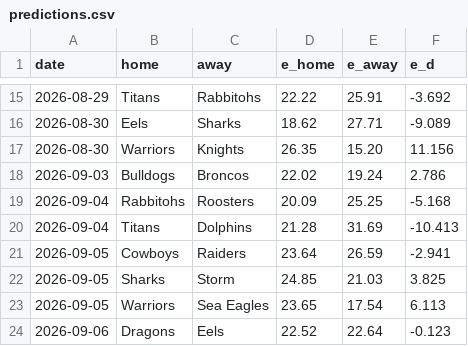
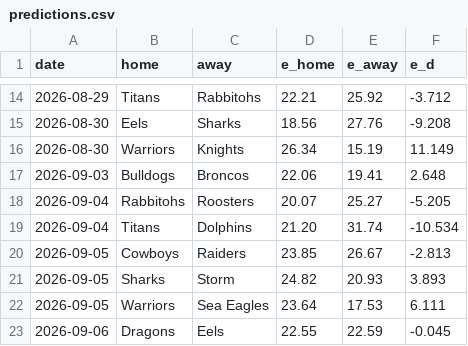
Before and after one commit to octonion/rugby, a CSV file: nrl/sos/predictions.csv, drawn as a sheet; only a part is shown, gaps mark what is left out; the diff covers the shown part only.

```diff
--- a/nrl/sos/predictions.csv
+++ b/nrl/sos/predictions.csv
@@ -15,10 +14,10 @@ date,home,away,e_home,e_away,e_d
-2026-08-29,Titans,Rabbitohs,22.22,25.91,-3.692
-2026-08-30,Eels,Sharks,18.62,27.71,-9.089
-2026-08-30,Warriors,Knights,26.35,15.20,11.156
-2026-09-03,Bulldogs,Broncos,22.02,19.24,2.786
-2026-09-04,Rabbitohs,Roosters,20.09,25.25,-5.168
-2026-09-04,Titans,Dolphins,21.28,31.69,-10.413
-2026-09-05,Cowboys,Raiders,23.64,26.59,-2.941
-2026-09-05,Sharks,Storm,24.85,21.03,3.825
-2026-09-05,Warriors,Sea Eagles,23.65,17.54,6.113
-2026-09-06,Dragons,Eels,22.52,22.64,-0.123
+2026-08-29,Titans,Rabbitohs,22.21,25.92,-3.712
+2026-08-30,Eels,Sharks,18.56,27.76,-9.208
+2026-08-30,Warriors,Knights,26.34,15.19,11.149
+2026-09-03,Bulldogs,Broncos,22.06,19.41,2.648
+2026-09-04,Rabbitohs,Roosters,20.07,25.27,-5.205
+2026-09-04,Titans,Dolphins,21.20,31.74,-10.534
+2026-09-05,Cowboys,Raiders,23.85,26.67,-2.813
+2026-09-05,Sharks,Storm,24.82,20.93,3.893
+2026-09-05,Warriors,Sea Eagles,23.64,17.53,6.111
+2026-09-06,Dragons,Eels,22.55,22.59,-0.045
```
Also changed, not shown: 1 removed row and 34 edited cells elsewhere in this file, nrl/csv/nrl-2026-UTC.csv, nrl/sos/current_ranking.csv, 3 other files.
